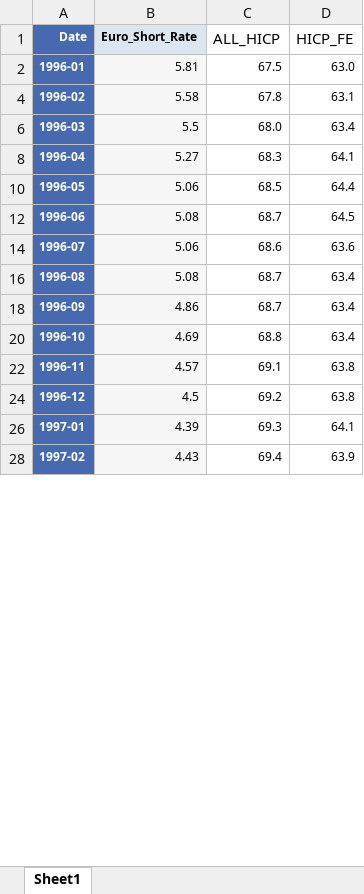
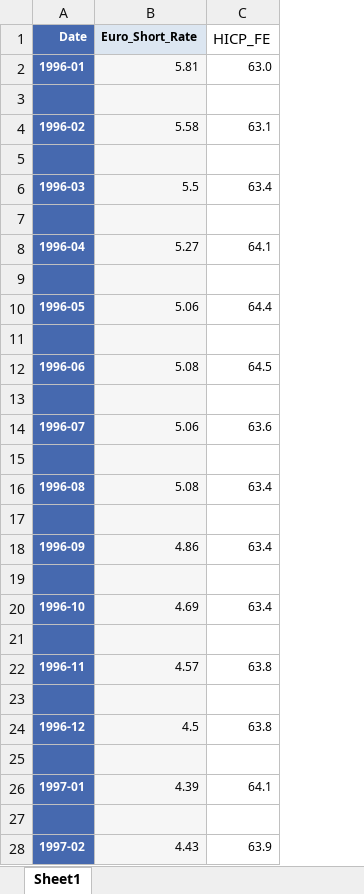
Before and after one commit to Aramazd-1/Coding-Sample, an Excel workbook: Python code - Structural Macroeconometrics- Final Project/Data/Working Data_EUROSTAT.xlsx, sheet Sheet1, drawn as a sheet; only a part is shown; values as stored, in another font and other column widths than the file's, no borders; table styles not drawn; removed rows and columns are numbered as before the commit, all else as after; the diff covers the shown part only; the diff names each change by its address in the sheet, - before the commit and + after, or states it on an @@ line.

```diff
--- a/Python code - Structural Macroeconometrics- Final Project/Data/Working Data_EUROSTAT.xlsx (sheet Sheet1)
+++ b/Python code - Structural Macroeconometrics- Final Project/Data/Working Data_EUROSTAT.xlsx (sheet Sheet1)
-column C (ALL_HICP), rows 2-28: 67.5 | 67.8 | 68.0 | 68.3 | 68.5 | 68.7 | 68.6 | 68.7 | 68.7 | 68.8 | 69.1 | 69.2 | 69.3 | 69.4
+row 3: (empty)
+row 5: (empty)
+row 7: (empty)
+row 9: (empty)
+row 11: (empty)
+row 13: (empty)
+row 15: (empty)
+row 17: (empty)
+row 19: (empty)
+row 21: (empty)
+row 23: (empty)
+row 25: (empty)
+row 27: (empty)
```
Also changed, not shown: 321 added rows and 2 hidden or unhidden rows elsewhere in this sheet, Python code - Structural Macroeconometrics- Final Project/Data/Raw data/ALL_HICP_Monthly_Italy_Eurostat.xlsx, Python code - Structural Macroeconometrics- Final Project/Data/Var_data.xlsx, 50 other files.
